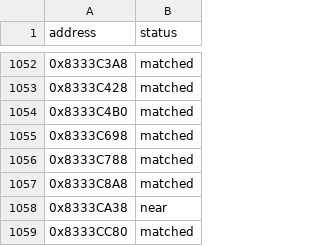
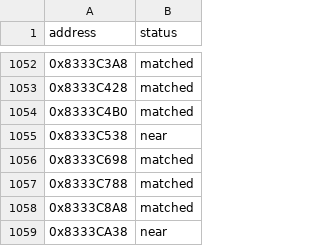
Before and after one commit to kirklandsig/halo-mega-bloks-decompiled, a CSV file: config/status.csv, drawn as a sheet; only a part is shown, gaps mark what is left out; the shorter side is filled out with more unchanged rows.

```diff
--- a/config/status.csv
+++ b/config/status.csv
@@ -1054,2 +1054,3 @@ address,status
 0x8333C4B0,matched
+0x8333C538,near
 0x8333C698,matched
```
Also changed, not shown: 1 other file.
